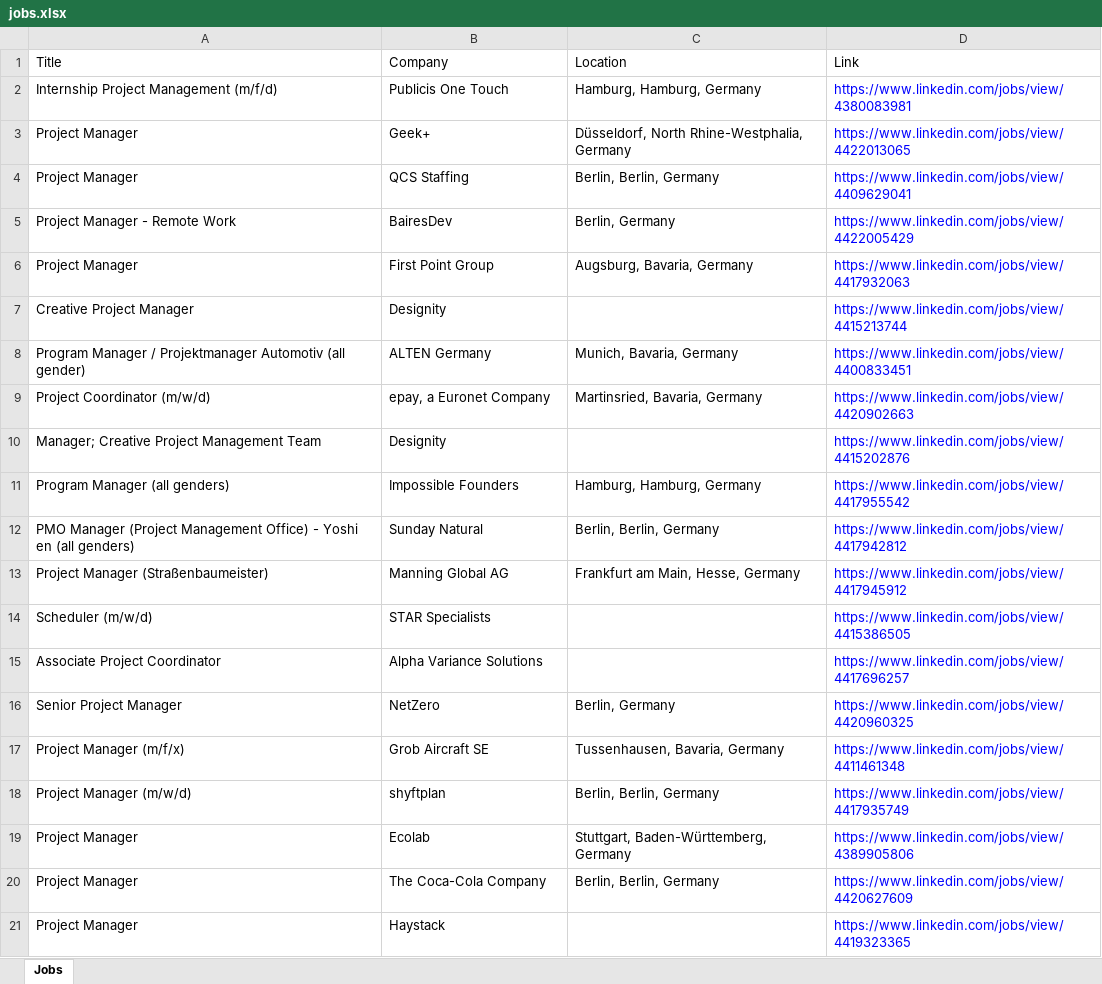
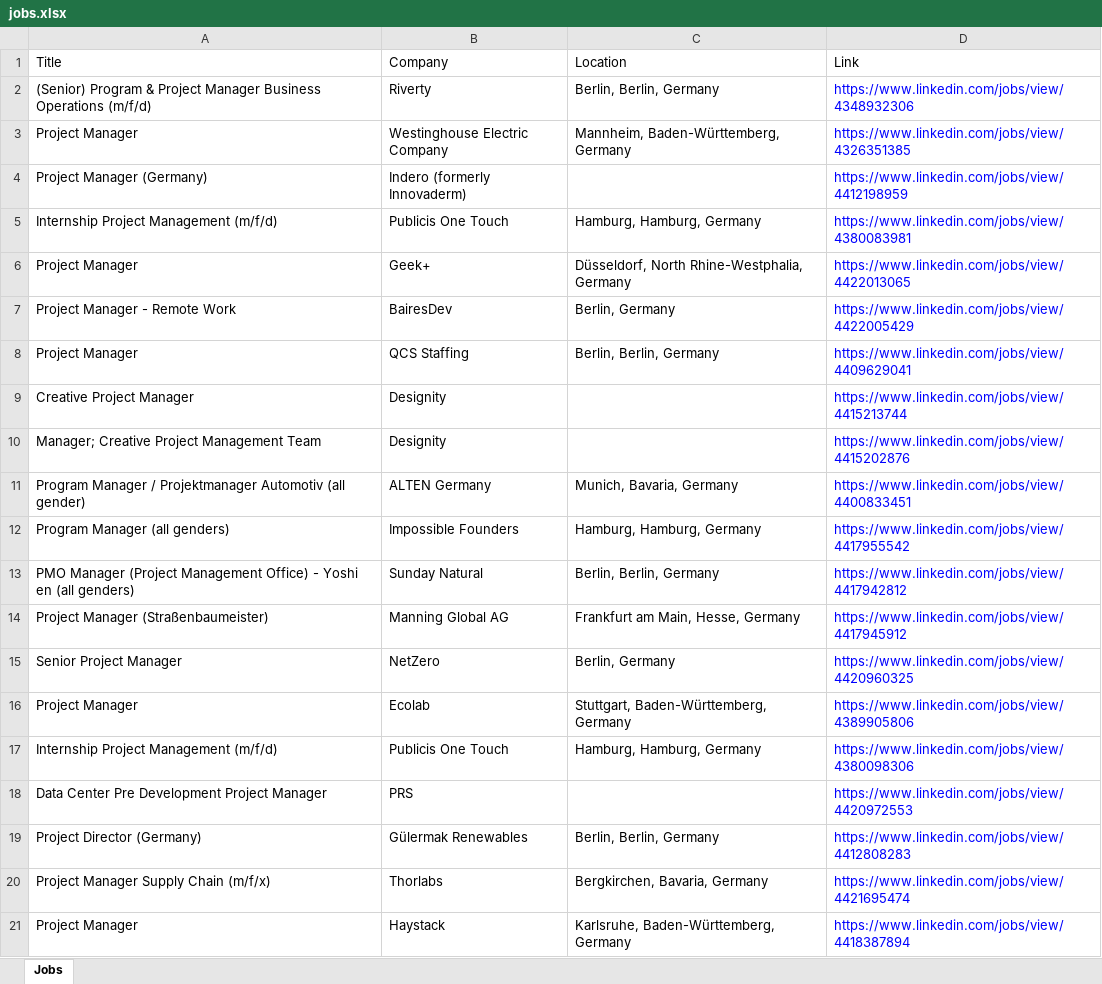
Before and after one commit to Burmenska/LinkedinPMjobSearch, an Excel workbook: jobs.xlsx, sheet Jobs, drawn as a sheet; values as stored, in another font and other column widths than the file's, no borders; removed rows and columns are numbered as before the commit, all else as after; the diff names each change by its address in the sheet, - before the commit and + after, or states it on an @@ line.

Commit message:
Update project files

```diff
--- a/jobs.xlsx (sheet Jobs)
+++ b/jobs.xlsx (sheet Jobs)
+row 2: (Senior) Program & Project Manager Business Operations (m/f/d) | Riverty | Berlin, Berlin, Germany | https://www.linkedin.com/jobs/view/4348932306
+row 3: Project Manager | Westinghouse Electric Company | Mannheim, Baden-Württemberg, Germany | https://www.linkedin.com/jobs/view/4326351385
+row 4: Project Manager (Germany) | Indero (formerly Innovaderm) |  | https://www.linkedin.com/jobs/view/4412198959
@@ row 5 moved to row 7: Project Manager - Remote Work @@
-row 6: Project Manager | First Point Group | Augsburg, Bavaria, Germany | https://www.linkedin.com/jobs/view/4417932063
-row 9: Project Coordinator (m/w/d) | epay, a Euronet Company | Martinsried, Bavaria, Germany | https://www.linkedin.com/jobs/view/4420902663
-row 14: Scheduler (m/w/d) | STAR Specialists |  | https://www.linkedin.com/jobs/view/4415386505
-row 15: Associate Project Coordinator | Alpha Variance Solutions |  | https://www.linkedin.com/jobs/view/4417696257
-row 17: Project Manager (m/f/x) | Grob Aircraft SE | Tussenhausen, Bavaria, Germany | https://www.linkedin.com/jobs/view/4411461348
-row 18: Project Manager (m/w/d) | shyftplan | Berlin, Berlin, Germany | https://www.linkedin.com/jobs/view/4417935749
-row 20: Project Manager | The Coca-Cola Company | Berlin, Berlin, Germany | https://www.linkedin.com/jobs/view/4420627609
+row 17: Internship Project Management (m/f/d) | Publicis One Touch | Hamburg, Hamburg, Germany | https://www.linkedin.com/jobs/view/4380098306
+row 18: Data Center Pre Development Project Manager | PRS |  | https://www.linkedin.com/jobs/view/4420972553
+row 19: Project Director (Germany) | Gülermak Renewables | Berlin, Berlin, Germany | https://www.linkedin.com/jobs/view/4412808283
+row 20: Project Manager Supply Chain (m/f/x) | Thorlabs | Bergkirchen, Bavaria, Germany | https://www.linkedin.com/jobs/view/4421695474
-C21 (Location): (empty)
+C21 (Location): Karlsruhe, Baden-Württemberg, Germany
-D21 (Link): https://www.linkedin.com/jobs/view/4419323365
+D21 (Link): https://www.linkedin.com/jobs/view/4418387894
```
Also changed, not shown: 1 other file.
